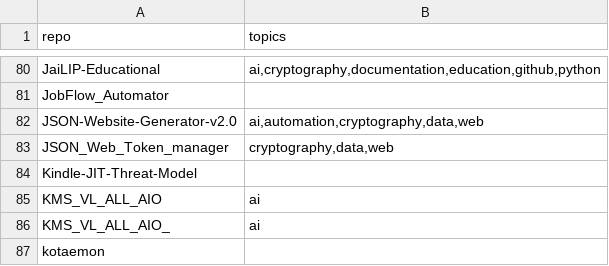
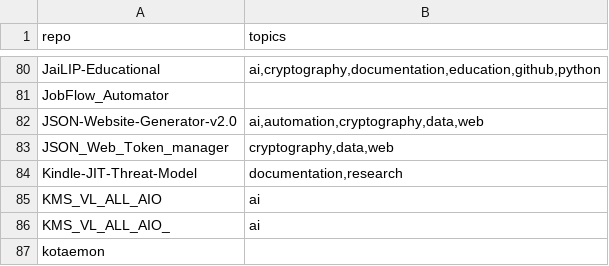
Before and after one commit to valorisa/Github-Portfolio-Taxonomy, a TSV file: inventory/topics.tsv, drawn as a sheet; only a part is shown, gaps mark what is left out.

```diff
--- a/inventory/topics.tsv
+++ b/inventory/topics.tsv
@@ -83,3 +83,3 @@ JSON-Website-Generator-v2.0	ai,automation,cryptography,data,web
 JSON_Web_Token_manager	cryptography,data,web
-Kindle-JIT-Threat-Model	
+Kindle-JIT-Threat-Model	documentation,research
 KMS_VL_ALL_AIO	ai
```
Also changed, not shown: 4 other files.
